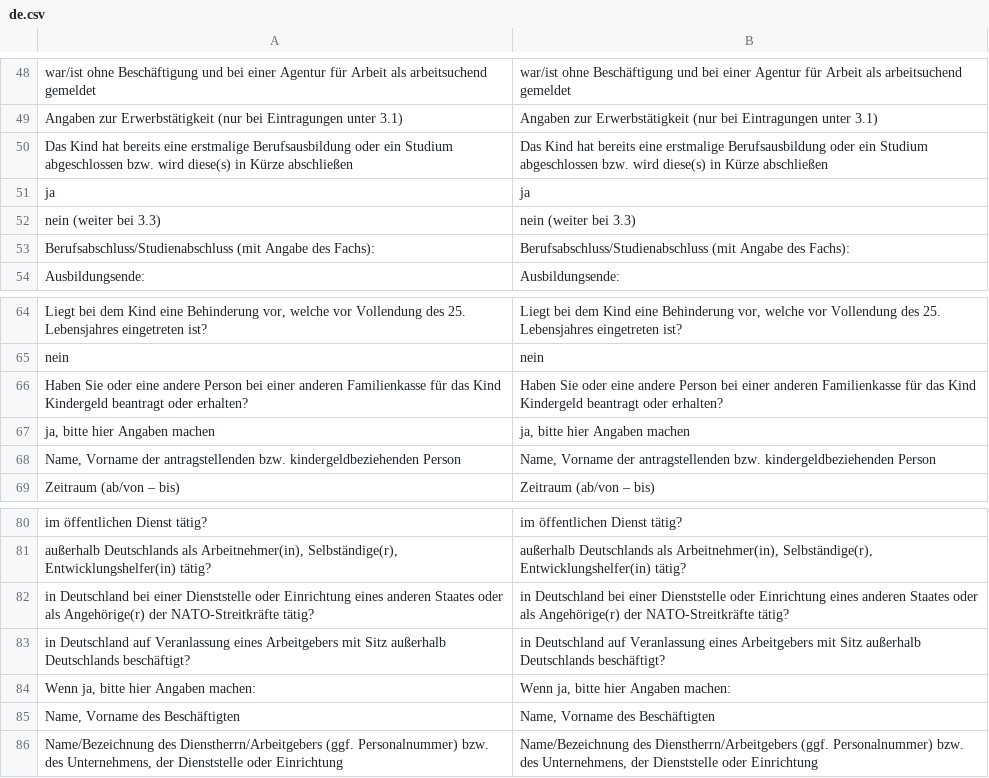
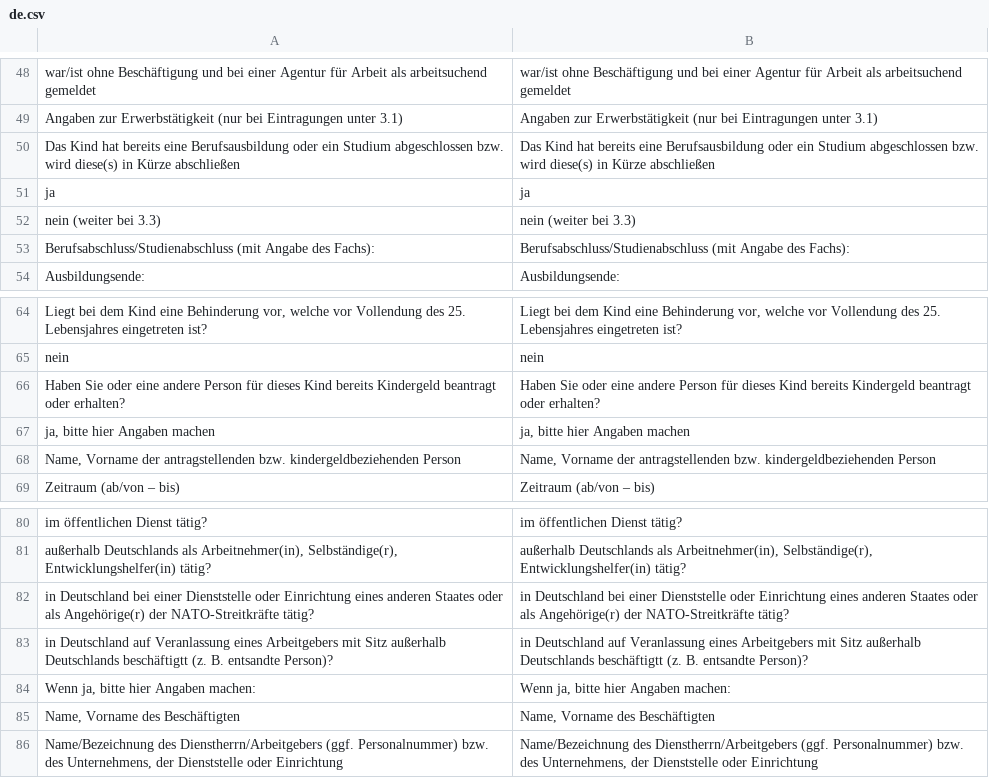
Before and after one commit to kub-berlin/formularprojekt, a CSV file: data/KG1/de.csv, drawn as a sheet; only a part is shown, gaps mark what is left out.

```diff
--- a/data/KG1/de.csv
+++ b/data/KG1/de.csv
@@ -49,3 +49,3 @@
 "Angaben zur Erwerbstätigkeit (nur bei Eintragungen unter 3.1)","Angaben zur Erwerbstätigkeit (nur bei Eintragungen unter 3.1)"
-"Das Kind hat bereits eine erstmalige Berufsausbildung oder ein Studium abgeschlossen bzw. wird diese(s) in Kürze abschließen","Das Kind hat bereits eine erstmalige Berufsausbildung oder ein Studium abgeschlossen bzw. wird diese(s) in Kürze abschließen"
+"Das Kind hat bereits eine Berufsausbildung oder ein Studium abgeschlossen bzw. wird diese(s) in Kürze abschließen","Das Kind hat bereits eine Berufsausbildung oder ein Studium abgeschlossen bzw. wird diese(s) in Kürze abschließen"
 "ja","ja"
@@ -65,3 +65,3 @@
 "nein","nein"
-"Haben Sie oder eine andere Person bei einer anderen Familienkasse für das Kind Kindergeld beantragt oder erhalten?","Haben Sie oder eine andere Person bei einer anderen Familienkasse für das Kind Kindergeld beantragt oder erhalten?"
+"Haben Sie oder eine andere Person für dieses Kind bereits Kindergeld beantragt oder erhalten?","Haben Sie oder eine andere Person für dieses Kind bereits Kindergeld beantragt oder erhalten?"
 "ja, bitte hier Angaben machen","ja, bitte hier Angaben machen"
@@ -82,3 +82,3 @@
 "in Deutschland bei einer Dienststelle oder Einrichtung eines anderen Staates oder als Angehörige(r) der NATO-Streitkräfte tätig?","in Deutschland bei einer Dienststelle oder Einrichtung eines anderen Staates oder als Angehörige(r) der NATO-Streitkräfte tätig?"
-"in Deutschland auf Veranlassung eines Arbeitgebers mit Sitz außerhalb Deutschlands beschäftigt?","in Deutschland auf Veranlassung eines Arbeitgebers mit Sitz außerhalb Deutschlands beschäftigt?"
+"in Deutschland auf Veranlassung eines Arbeitgebers mit Sitz außerhalb Deutschlands beschäftigtt (z. B. entsandte Person)?","in Deutschland auf Veranlassung eines Arbeitgebers mit Sitz außerhalb Deutschlands beschäftigtt (z. B. entsandte Person)?"
 "Wenn ja, bitte hier Angaben machen:","Wenn ja, bitte hier Angaben machen:"
```
Also changed, not shown: 1 other file.
